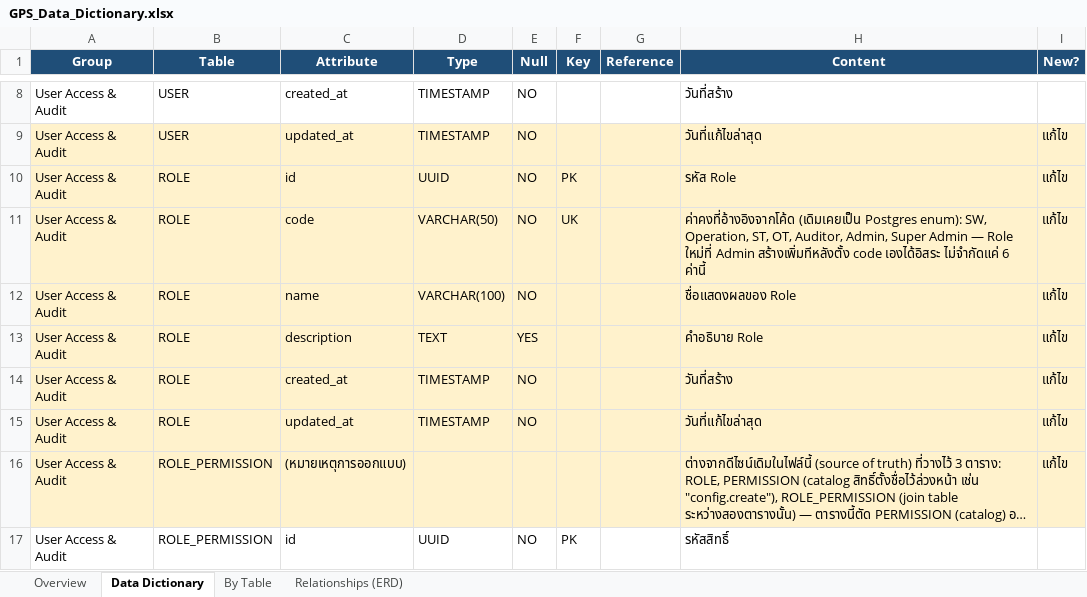
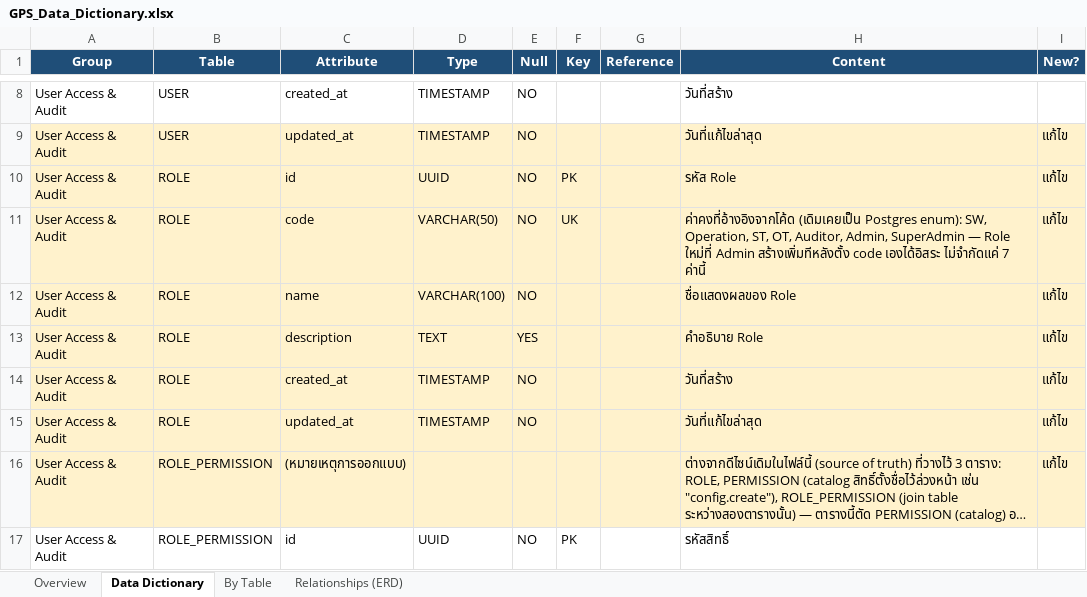
Before and after one commit to dtc-gps-team/gps-config-firmware-center, an Excel workbook: docs/database/GPS_Data_Dictionary.xlsx, sheet Data Dictionary, drawn as a sheet; only a part is shown, gaps mark what is left out; long unchanged cells end in …; values as stored, in another font and other column widths than the file's, no borders; the diff names each change by its address in the sheet, - before the commit and + after, or states it on an @@ line.

Commit message:
docs(data-dictionary): แก้ให้ครบ - By Table sheet + สะกด SuperAdmin ตรงกับโค้ด
- By Table sheet (ROLE/code): เติม SuperAdmin ให้ตรงกับ Data Dictionary sheet
- Super Admin (เว้นวรรค) -> SuperAdmin ตรงกับ Role.code literal ใน seed.ts
- แก้เลข 6 -> 7 ในข้อความ enum

ตามรีวิว B ใน PR #101

```diff
--- a/docs/database/GPS_Data_Dictionary.xlsx (sheet Data Dictionary)
+++ b/docs/database/GPS_Data_Dictionary.xlsx (sheet Data Dictionary)
-H11 (Content): …Auditor, Admin, Super Admin — Role ใหม่ที่ Admin สร้างเพิ่มทีหลังตั้ง code เองได้อิสระ ไม่จำกัดแค่ 6 ค่านี้
+H11 (Content): …Auditor, Admin, SuperAdmin — Role ใหม่ที่ Admin สร้างเพิ่มทีหลังตั้ง code เองได้อิสระ ไม่จำกัดแค่ 7 ค่านี้
```
Also changed, not shown: sheet By Table.
